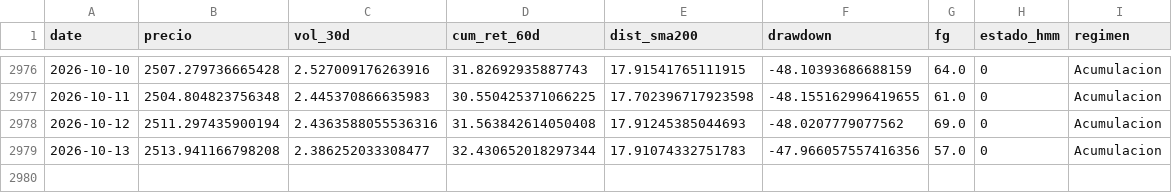
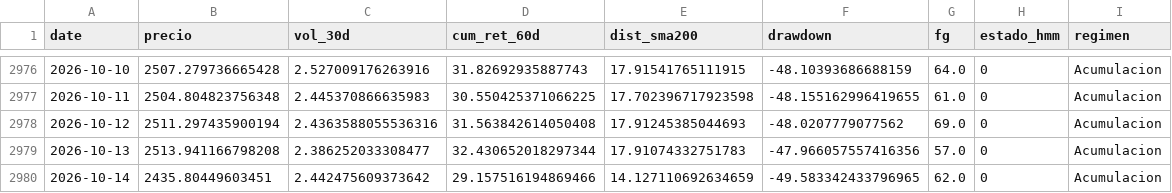
Before and after one commit to josean9/TFG_ETH_FORECAST, a CSV file: data/csv/raw/regimenes.csv, drawn as a sheet; only a part is shown, gaps mark what is left out.

```diff
--- a/data/csv/raw/regimenes.csv
+++ b/data/csv/raw/regimenes.csv
@@ -2979 +2979,2 @@ date,precio,vol_30d,cum_ret_60d,dist_sma200,drawdown,fg,estado_hmm,regimen
 2026-10-13,2513.941166798208,2.386252033308477,32.430652018297344,17.91074332751783,-47.966057557416356,57.0,0,Acumulacion
+2026-10-14,2435.80449603451,2.442475609373642,29.157516194869466,14.127110692634659,-49.583342433796965,62.0,0,Acumulacion
```
Also changed, not shown: 1 other file.
